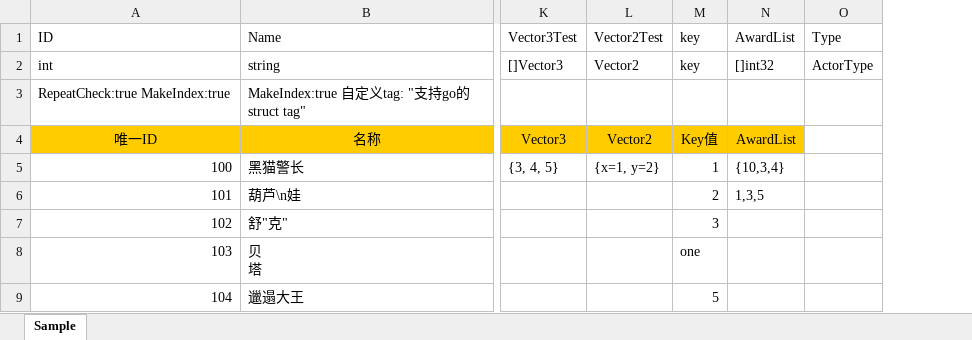
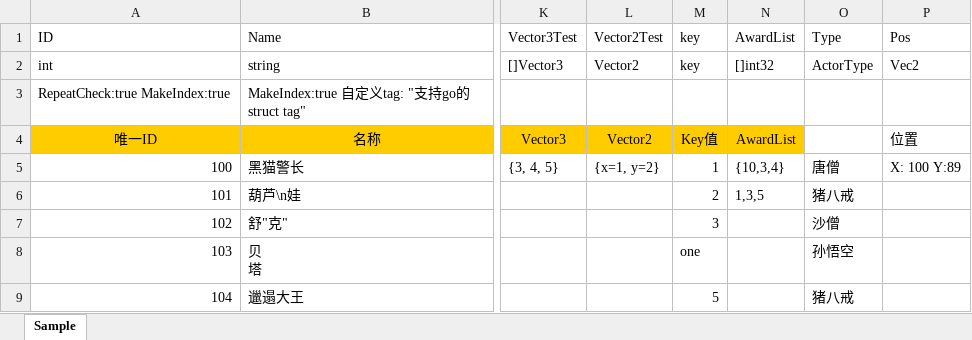
Before and after one commit to w14525555/tabtoy, an Excel workbook: Sample.xlsx, sheet Sample, drawn as a sheet; only a part is shown, gaps mark what is left out; values as stored, in another font and other column widths than the file's, no borders; charts and pictures not drawn; the diff names each change by its address in the sheet, - before the commit and + after, or states it on an @@ line.

```diff
--- a/Sample.xlsx (sheet Sample)
+++ b/Sample.xlsx (sheet Sample)
+column P, rows 1-5: Pos | Vec2 |  | 位置 | X: 100 Y:89
-O5: (empty)
+O5: 唐僧
-O6: (empty)
+O6: 猪八戒
-O7: (empty)
+O7: 沙僧
-O8: (empty)
+O8: 孙悟空
-O9: (empty)
+O9: 猪八戒
```
Also changed, not shown: Sample_2.xlsx, 1 other file.
